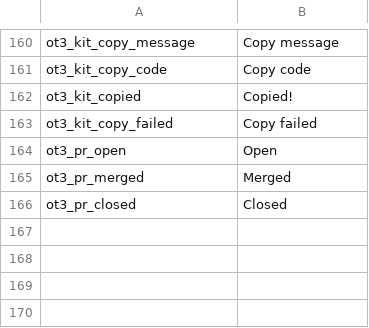
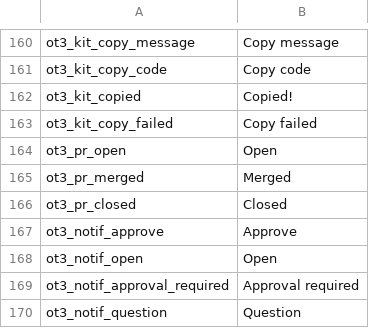
Before and after one commit to avillagran/O3-Android, a TSV file: app/src/main/res/ot3-strings.tsv, drawn as a sheet; only a part is shown, gaps mark what is left out; the diff names each change by its address in the sheet, - before the commit and + after, or states it on an @@ line.

Commit message:
Add notification presentation builders, status icon and channels
Presentation only, no service or manifest change: ot3-activity and
ot3-alerts channels, the ongoing card with promotion request and chip,
grouped alerts, lock-screen modes, Live Update settings intent and a
parser for the proposed lib objects. Status icon is the bundled T3 mark.
Adapts T3 Mobile's MIT notification module with its notice and licence.
Robolectric tests run on API 24, 26, 33 and 36.

```diff
--- a/app/src/main/res/ot3-strings.tsv
+++ b/app/src/main/res/ot3-strings.tsv
+row 167: ot3_notif_approve | Approve
+row 168: ot3_notif_open | Open
+row 169: ot3_notif_approval_required | Approval required
+row 170: ot3_notif_question | Question
```
Also changed, not shown: 33 other files.
